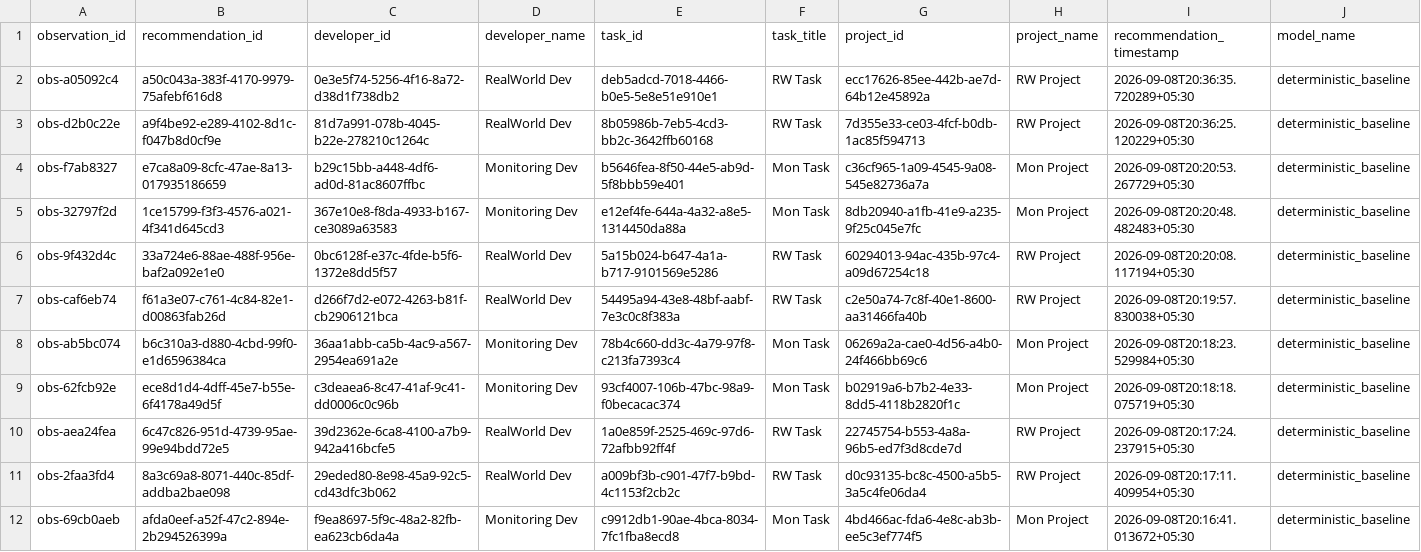
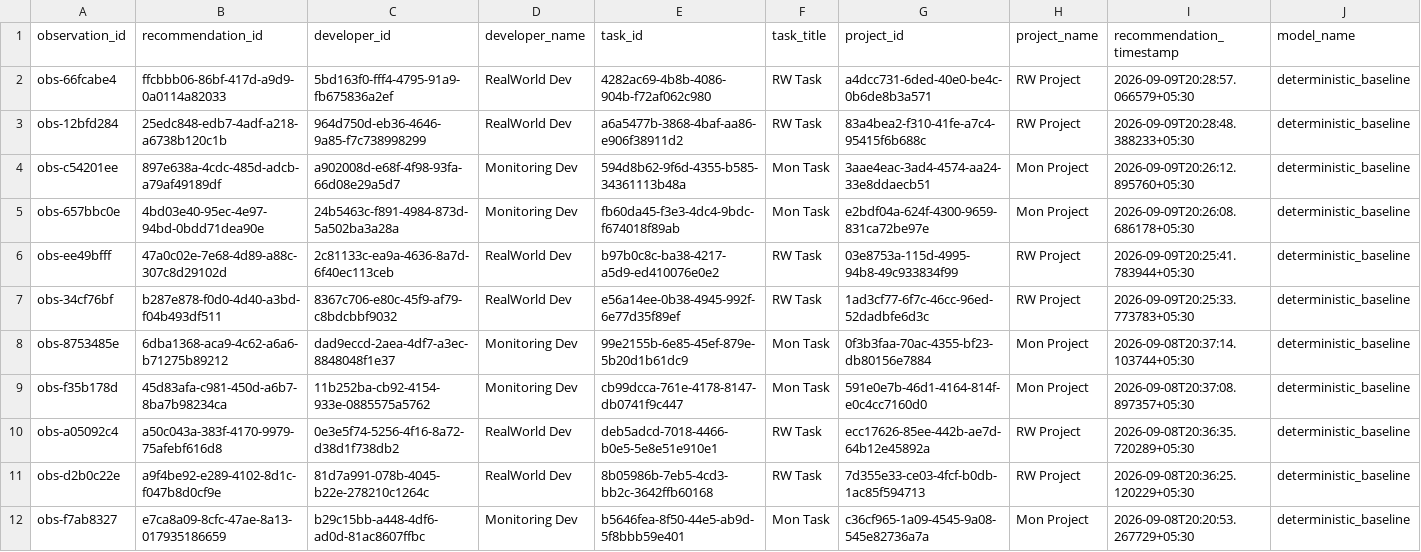
Before and after one commit to Deepbhalsod/devalign-ai, a CSV file: research/dataset/realworld/labeled.csv, drawn as a sheet; only a part is shown; the shorter side is filled out with more unchanged rows; rows hold the shown columns only; the diff names each change by its address in the sheet, - before the commit and + after, or states it on an @@ line.

```diff
--- a/research/dataset/realworld/labeled.csv
+++ b/research/dataset/realworld/labeled.csv
+row 2: obs-66fcabe4 | ffcbbb06-86bf-417d-a9d9-0a0114a82033 | 5bd163f0-fff4-4795-91a9-fb675836a2ef | RealWorld Dev | 4282ac69-4b8b-4086-904b-f72af062c980 | RW Task | a4dcc731-6ded-40e0-be4c-0b6de8b3a571 | RW Project | 2026-09-09T20:28:57.066579+05:30 | deterministic_baseline
+row 3: obs-12bfd284 | 25edc848-edb7-4adf-a218-a6738b120c1b | 964d750d-eb36-4646-9a85-f7c738998299 | RealWorld Dev | a6a5477b-3868-4baf-aa86-e906f38911d2 | RW Task | 83a4bea2-f310-41fe-a7c4-95415f6b688c | RW Project | 2026-09-09T20:28:48.388233+05:30 | deterministic_baseline
+row 4: obs-c54201ee | 897e638a-4cdc-485d-adcb-a79af49189df | a902008d-e68f-4f98-93fa-66d08e29a5d7 | Monitoring Dev | 594d8b62-9f6d-4355-b585-34361113b48a | Mon Task | 3aae4eac-3ad4-4574-aa24-33e8ddaecb51 | Mon Project | 2026-09-09T20:26:12.895760+05:30 | deterministic_baseline
+row 5: obs-657bbc0e | 4bd03e40-95ec-4e97-94bd-0bdd71dea90e | 24b5463c-f891-4984-873d-5a502ba3a28a | Monitoring Dev | fb60da45-f3e3-4dc4-9bdc-f674018f89ab | Mon Task | e2bdf04a-624f-4300-9659-831ca72be97e | Mon Project | 2026-09-09T20:26:08.686178+05:30 | deterministic_baseline
+row 6: obs-ee49bfff | 47a0c02e-7e68-4d89-a88c-307c8d29102d | 2c81133c-ea9a-4636-8a7d-6f40ec113ceb | RealWorld Dev | b97b0c8c-ba38-4217-a5d9-ed410076e0e2 | RW Task | 03e8753a-115d-4995-94b8-49c933834f99 | RW Project | 2026-09-09T20:25:41.783944+05:30 | deterministic_baseline
+row 7: obs-34cf76bf | b287e878-f0d0-4d40-a3bd-f04b493df511 | 8367c706-e80c-45f9-af79-c8bdcbbf9032 | RealWorld Dev | e56a14ee-0b38-4945-992f-6e77d35f89ef | RW Task | 1ad3cf77-6f7c-46cc-96ed-52dadbfe6d3c | RW Project | 2026-09-09T20:25:33.773783+05:30 | deterministic_baseline
+row 8: obs-8753485e | 6dba1368-aca9-4c62-a6a6-b71275b89212 | dad9eccd-2aea-4df7-a3ec-8848048f1e37 | Monitoring Dev | 99e2155b-6e85-45ef-879e-5b20d1b61dc9 | Mon Task | 0f3b3faa-70ac-4355-bf23-db80156e7884 | Mon Project | 2026-09-08T20:37:14.103744+05:30 | deterministic_baseline
+row 9: obs-f35b178d | 45d83afa-c981-450d-a6b7-8ba7b98234ca | 11b252ba-cb92-4154-933e-0885575a5762 | Monitoring Dev | cb99dcca-761e-4178-8147-db0741f9c447 | Mon Task | 591e0e7b-46d1-4164-814f-e0c4cc7160d0 | Mon Project | 2026-09-08T20:37:08.897357+05:30 | deterministic_baseline
```
Also changed, not shown: research/dataset/realworld/validated.csv, 9 other files.
